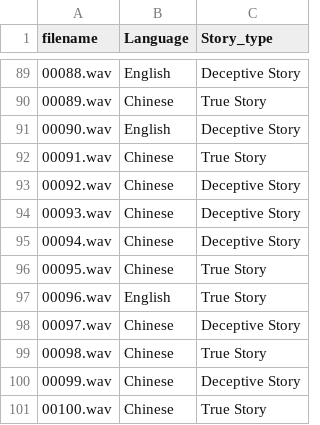
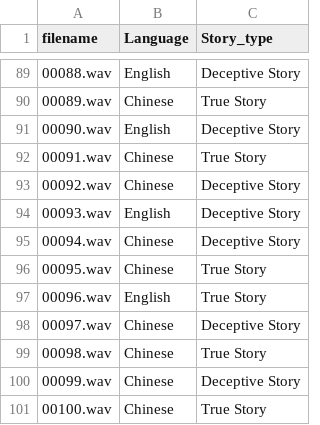
Before and after one commit to YLXS19/BUPT_MachineLearnig_MiniProject, a CSV file: CBU0521DD_stories_attributes.csv, drawn as a sheet; only a part is shown, gaps mark what is left out.

```diff
--- a/CBU0521DD_stories_attributes.csv
+++ b/CBU0521DD_stories_attributes.csv
@@ -93,3 +93,3 @@ filename,Language,Story_type
 00092.wav,Chinese,Deceptive Story
-00093.wav,Chinese,Deceptive Story
+00093.wav,English,Deceptive Story
 00094.wav,Chinese,Deceptive Story
```
Also changed, not shown: 12 other files.
